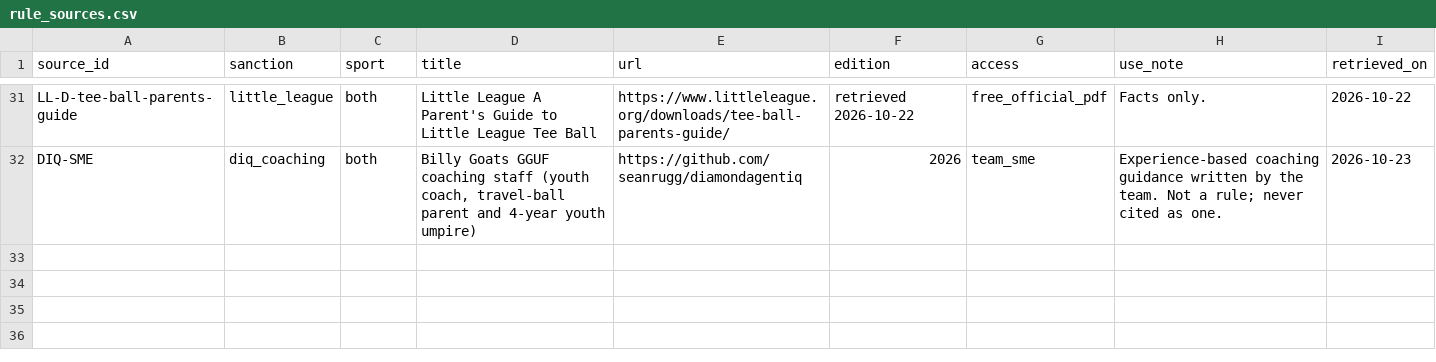
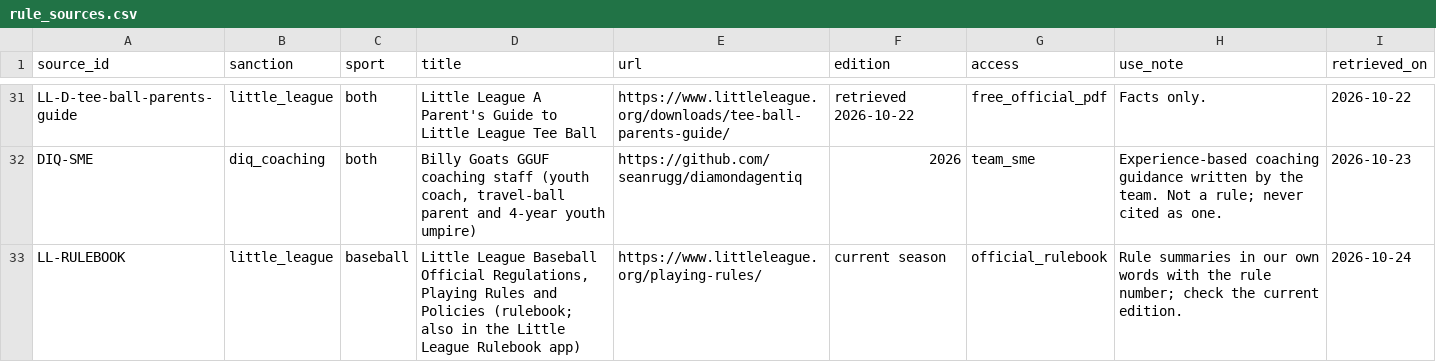
Before and after one commit to seanrugg/Sunshine_DiamondAgentIQ, a CSV file: data/little_league/rule_sources.csv, drawn as a sheet; only a part is shown, gaps mark what is left out.

```diff
--- a/data/little_league/rule_sources.csv
+++ b/data/little_league/rule_sources.csv
@@ -32 +32,2 @@ LL-D-tee-ball-parents-guide,little_league,both,Little League A Parent's Guide to
 DIQ-SME,diq_coaching,both,"Billy Goats GGUF coaching staff (youth coach, travel-ball parent and 4-year youth umpire)",https://github.com/seanrugg/diamondagentiq,2026,team_sme,Experience-based coaching guidance written by the team. Not a rule; never cited as one.,2026-10-23
+LL-RULEBOOK,little_league,baseball,"Little League Baseball Official Regulations, Playing Rules and Policies (rulebook; also in the Little League Rulebook app)",https://www.littleleague.org/playing-rules/,current season,official_rulebook,Rule summaries in our own words with the rule number; check the current edition.,2026-10-24
```
Also changed, not shown: data/babe_ruth/rules_facts.csv, data/coaching/insights.csv, 14 other files.
